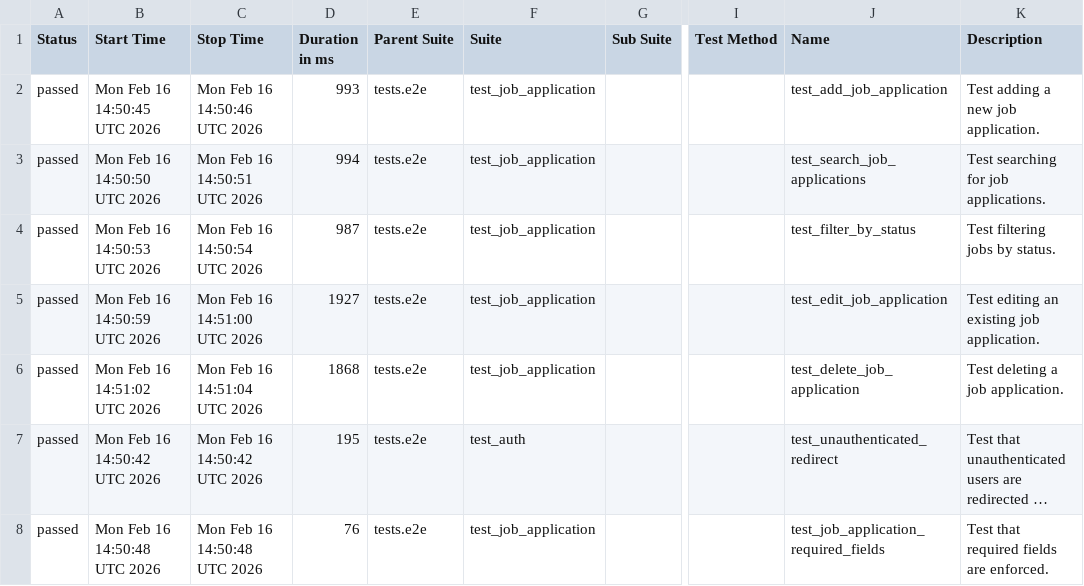
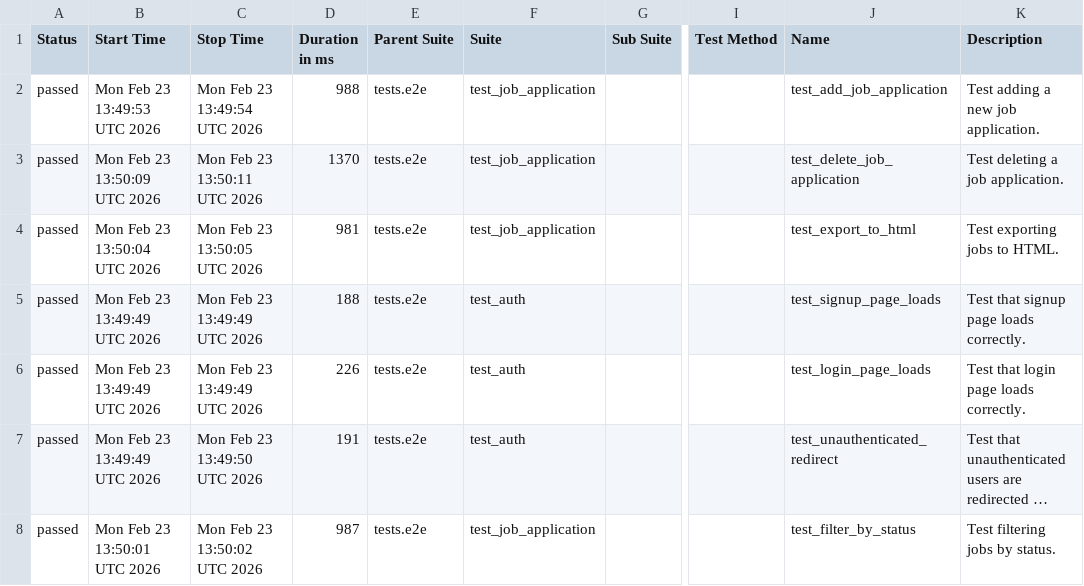
Before and after one commit to msolomianiuk/job-application-tracker, a CSV file: data/suites.csv, drawn as a sheet; only a part is shown, gaps mark what is left out; long unchanged cells end in …; the diff covers the shown part only; the diff names each change by its address in the sheet, - before the commit and + after, or states it on an @@ line.

```diff
--- a/data/suites.csv
+++ b/data/suites.csv
-B2 (Start Time): Mon Feb 16 14:50:45 UTC 2026
+B2 (Start Time): Mon Feb 23 13:49:53 UTC 2026
-C2 (Stop Time): Mon Feb 16 14:50:46 UTC 2026
+C2 (Stop Time): Mon Feb 23 13:49:54 UTC 2026
-D2 (Duration in ms): 993
+D2 (Duration in ms): 988
-B3 (Start Time): Mon Feb 16 14:50:50 UTC 2026
+B3 (Start Time): Mon Feb 23 13:50:09 UTC 2026
-C3 (Stop Time): Mon Feb 16 14:50:51 UTC 2026
+C3 (Stop Time): Mon Feb 23 13:50:11 UTC 2026
-D3 (Duration in ms): 994
+D3 (Duration in ms): 1370
-J3 (Name): test_search_job_applications
+J3 (Name): test_delete_job_application
-K3 (Description): Test searching for job applications.
+K3 (Description): Test deleting a job application.
-B4 (Start Time): Mon Feb 16 14:50:53 UTC 2026
+B4 (Start Time): Mon Feb 23 13:50:04 UTC 2026
-C4 (Stop Time): Mon Feb 16 14:50:54 UTC 2026
+C4 (Stop Time): Mon Feb 23 13:50:05 UTC 2026
-D4 (Duration in ms): 987
+D4 (Duration in ms): 981
-J4 (Name): test_filter_by_status
+J4 (Name): test_export_to_html
-K4 (Description): Test filtering jobs by status.
+K4 (Description): Test exporting jobs to HTML.
-B5 (Start Time): Mon Feb 16 14:50:59 UTC 2026
+B5 (Start Time): Mon Feb 23 13:49:49 UTC 2026
-C5 (Stop Time): Mon Feb 16 14:51:00 UTC 2026
+C5 (Stop Time): Mon Feb 23 13:49:49 UTC 2026
-D5 (Duration in ms): 1927
+D5 (Duration in ms): 188
-F5:F6 (Suite): test_job_application
+F5:F6 (Suite): test_auth
-J5 (Name): test_edit_job_application
+J5 (Name): test_signup_page_loads
-K5 (Description): Test editing an existing job application.
+K5 (Description): Test that signup page loads correctly.
-B6 (Start Time): Mon Feb 16 14:51:02 UTC 2026
+B6 (Start Time): Mon Feb 23 13:49:49 UTC 2026
-C6 (Stop Time): Mon Feb 16 14:51:04 UTC 2026
+C6 (Stop Time): Mon Feb 23 13:49:49 UTC 2026
-D6 (Duration in ms): 1868
+D6 (Duration in ms): 226
-J6 (Name): test_delete_job_application
+J6 (Name): test_login_page_loads
-K6 (Description): Test deleting a job application.
+K6 (Description): Test that login page loads correctly.
-B7 (Start Time): Mon Feb 16 14:50:42 UTC 2026
+B7 (Start Time): Mon Feb 23 13:49:49 UTC 2026
-C7 (Stop Time): Mon Feb 16 14:50:42 UTC 2026
+C7 (Stop Time): Mon Feb 23 13:49:50 UTC 2026
-D7 (Duration in ms): 195
+D7 (Duration in ms): 191
-B8 (Start Time): Mon Feb 16 14:50:48 UTC 2026
+B8 (Start Time): Mon Feb 23 13:50:01 UTC 2026
-C8 (Stop Time): Mon Feb 16 14:50:48 UTC 2026
+C8 (Stop Time): Mon Feb 23 13:50:02 UTC 2026
-D8 (Duration in ms): 76
+D8 (Duration in ms): 987
-J8 (Name): test_job_application_required_fields
+J8 (Name): test_filter_by_status
-K8 (Description): Test that required fields are enforced.
+K8 (Description): Test filtering jobs by status.
```
Also changed, not shown: 17 edited cells elsewhere in this file, data/behaviors.csv, 35 other files.
